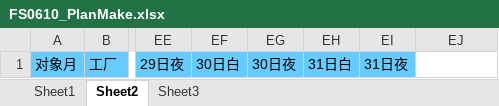
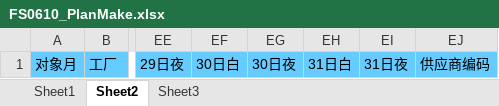
Before and after one commit to wangfang2021/bomescproject, an Excel workbook: SPPSApi/Doc/Template/FS0610_PlanMake.xlsx, sheet Sheet2, drawn as a sheet; only a part is shown, gaps mark what is left out; values as stored, in another font and other column widths than the file's, no borders; the diff names each change by its address in the sheet, - before the commit and + after, or states it on an @@ line.

```diff
--- a/SPPSApi/Doc/Template/FS0610_PlanMake.xlsx (sheet Sheet2)
+++ b/SPPSApi/Doc/Template/FS0610_PlanMake.xlsx (sheet Sheet2)
-EJ1: (empty)
+EJ1: 供应商编码
-EJ1 fill: none
+EJ1 fill: #66CCFF
```
Also changed, not shown: sheet Sheet3, sheet Sheet1.
